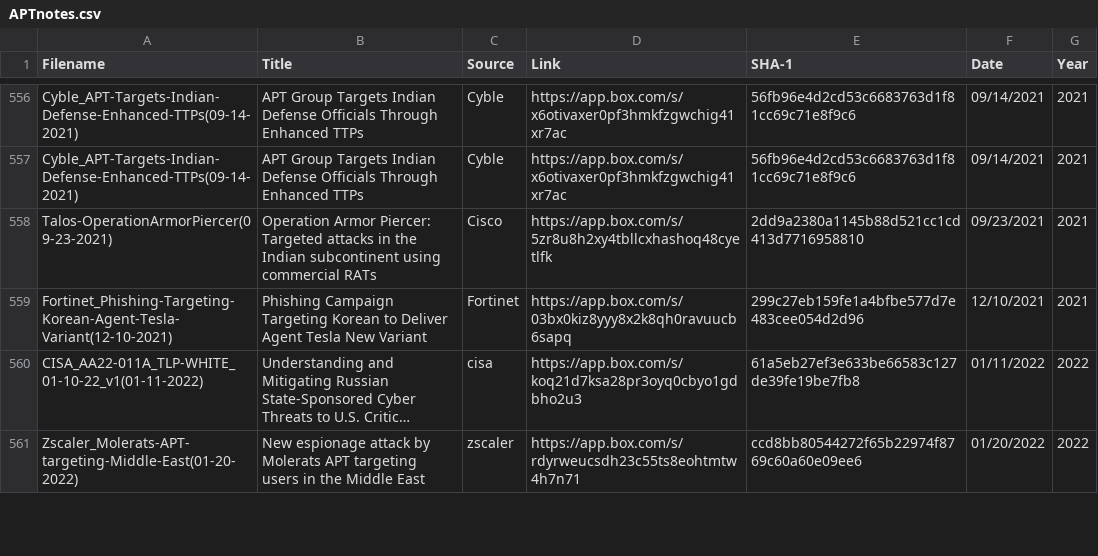
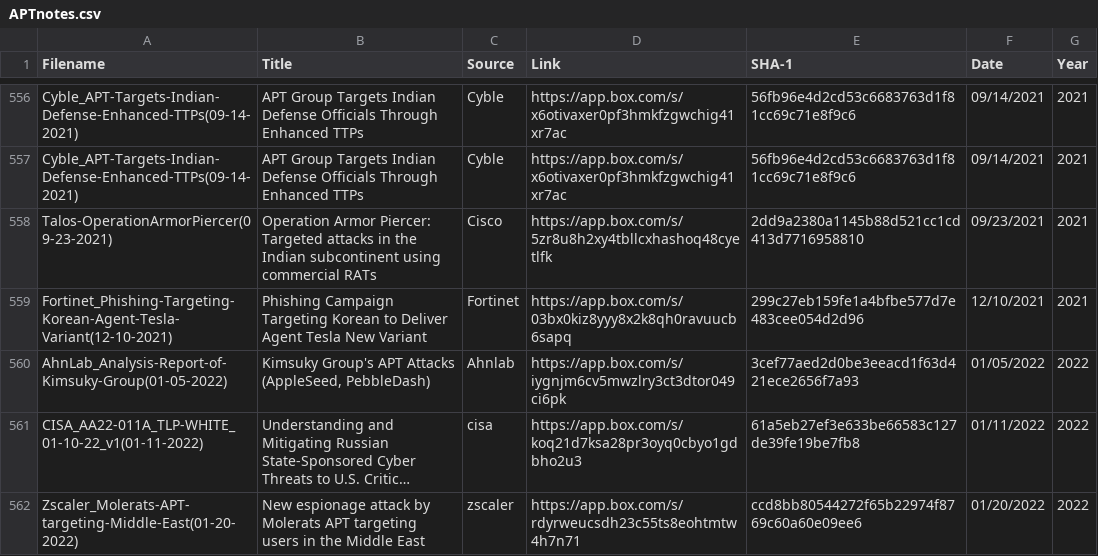
Before and after one commit to aptnotes/data, a CSV file: APTnotes.csv, drawn as a sheet; only a part is shown, gaps mark what is left out; long unchanged cells end in …; the diff names each change by its address in the sheet, - before the commit and + after, or states it on an @@ line.

Commit message:
Add Ahnlab report
Fix #325

```diff
--- a/APTnotes.csv
+++ b/APTnotes.csv
+row 560: AhnLab_Analysis-Report-of-Kimsuky-Group(01-05-2022) | Kimsuky Group's APT Attacks (AppleSeed, PebbleDash) | Ahnlab | https://app.box.com/s/iygnjm6cv5mwzlry3ct3dtor049ci6pk | 3cef77aed2d0be3eeacd1f63d421ece2656f7a93 | 01/05/2022 | 2022
```
Also changed, not shown: 1 other file.
